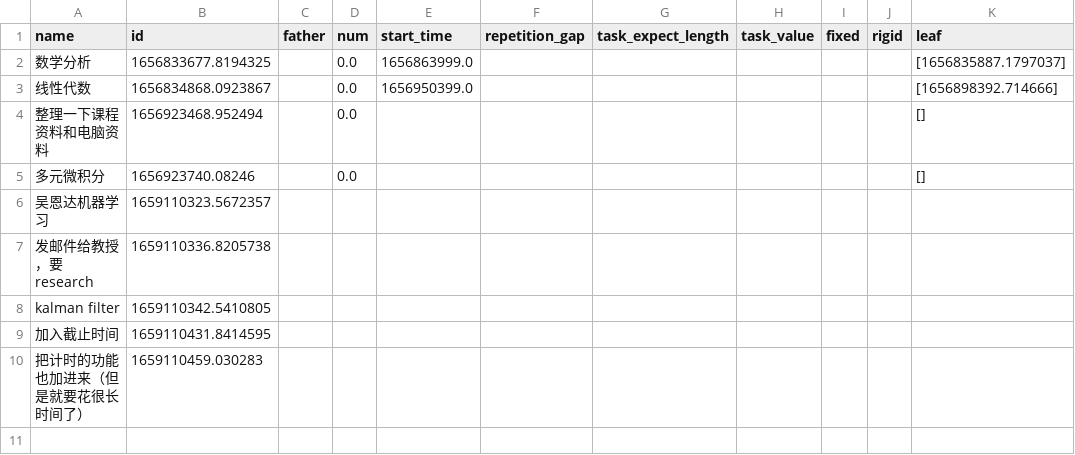
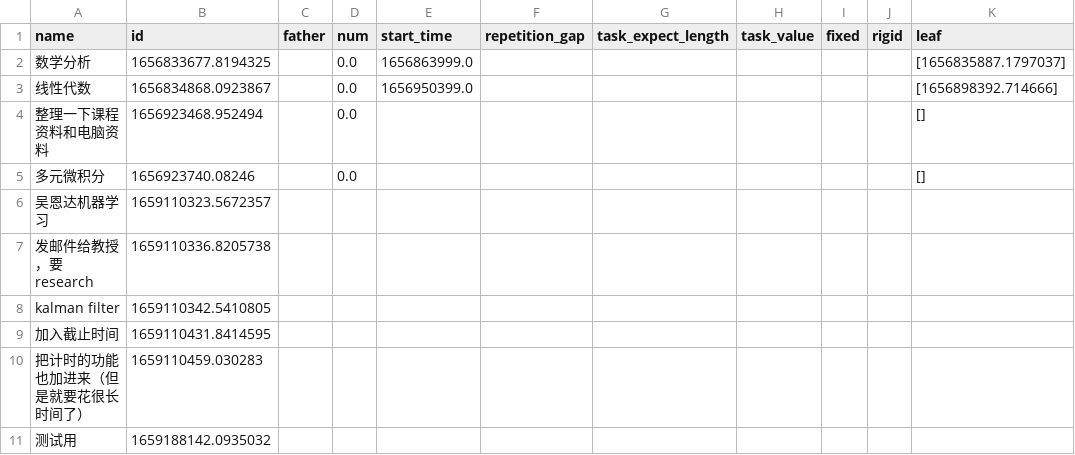
Before and after one commit to fire-lit-band/single-input-gtd, a CSV file: todo.csv, drawn as a sheet; the diff names each change by its address in the sheet, - before the commit and + after, or states it on an @@ line.

```diff
--- a/todo.csv
+++ b/todo.csv
+row 11: 测试用 | 1659188142.0935032
```
Also changed, not shown: 5 other files.
